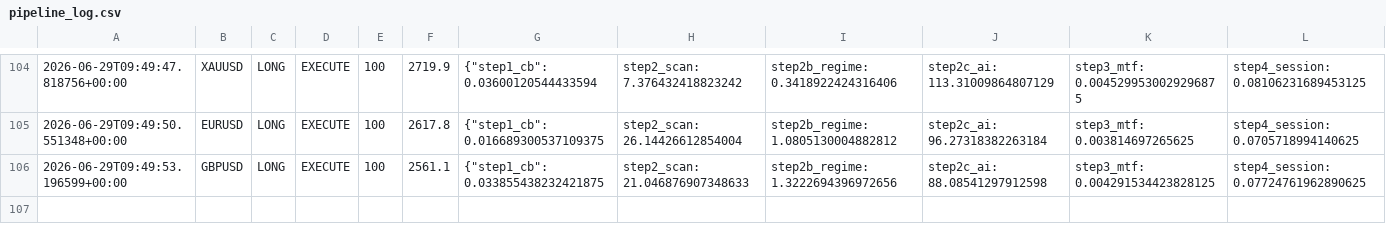
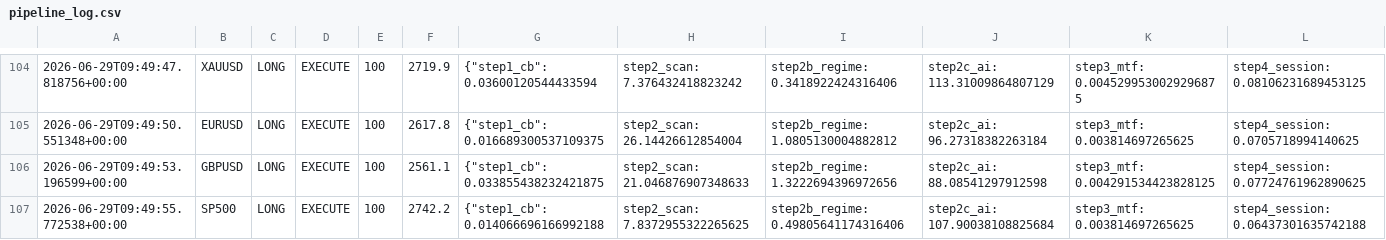
Before and after one commit to Ajay-NooB143/exchange_gateway, a CSV file: logs/pipeline_log.csv, drawn as a sheet; only a part is shown, gaps mark what is left out; rows hold the shown columns only; the diff names each change by its address in the sheet, - before the commit and + after, or states it on an @@ line.

Commit message:
signal: XAUUSD LONG 100 2026-06-29T09:50:59.876399+00:00

```diff
--- a/logs/pipeline_log.csv
+++ b/logs/pipeline_log.csv
+row 107: 2026-06-29T09:49:55.772538+00:00 | SP500 | LONG | EXECUTE | 100 | 2742.2 | {"step1_cb": 0.014066696166992188 | step2_scan: 7.8372955322265625 | step2b_regime: 0.49805641174316406 | step2c_ai: 107.90038108825684 | step3_mtf: 0.003814697265625 | step4_session: 0.06437301635742188
```
Also changed, not shown: logs/signals_XAUUSD.csv, 3 other files.
